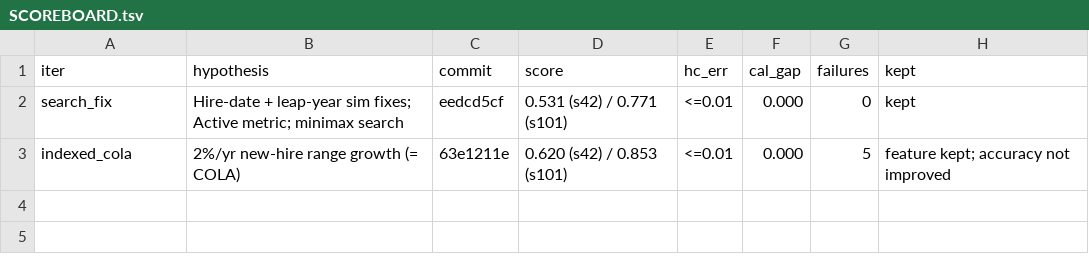
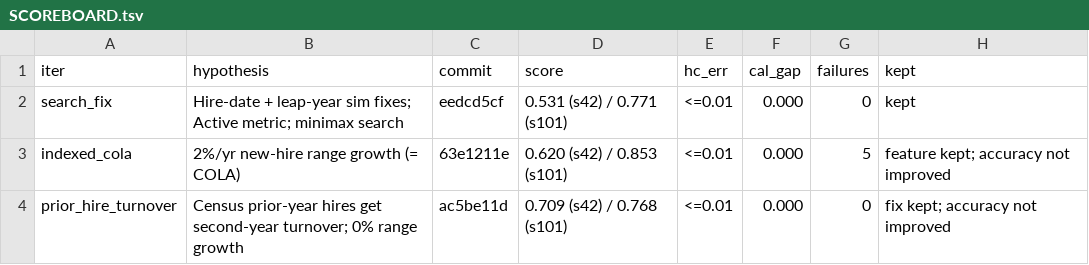
Before and after one commit to crzyc98/planwise_navigator, a TSV file: campaign_a/SCOREBOARD.tsv, drawn as a sheet.

```diff
--- a/campaign_a/SCOREBOARD.tsv
+++ b/campaign_a/SCOREBOARD.tsv
@@ -3 +3,2 @@ search_fix	Hire-date + leap-year sim fixes; Active metric; minimax search	eedcd5
 indexed_cola	2%/yr new-hire range growth (= COLA)	63e1211e	0.620 (s42) / 0.853 (s101)	<=0.01	0.000	5	feature kept; accuracy not improved
+prior_hire_turnover	Census prior-year hires get second-year turnover; 0% range growth	ac5be11d	0.709 (s42) / 0.768 (s101)	<=0.01	0.000	0	fix kept; accuracy not improved
```
Also changed, not shown: 12 other files.
